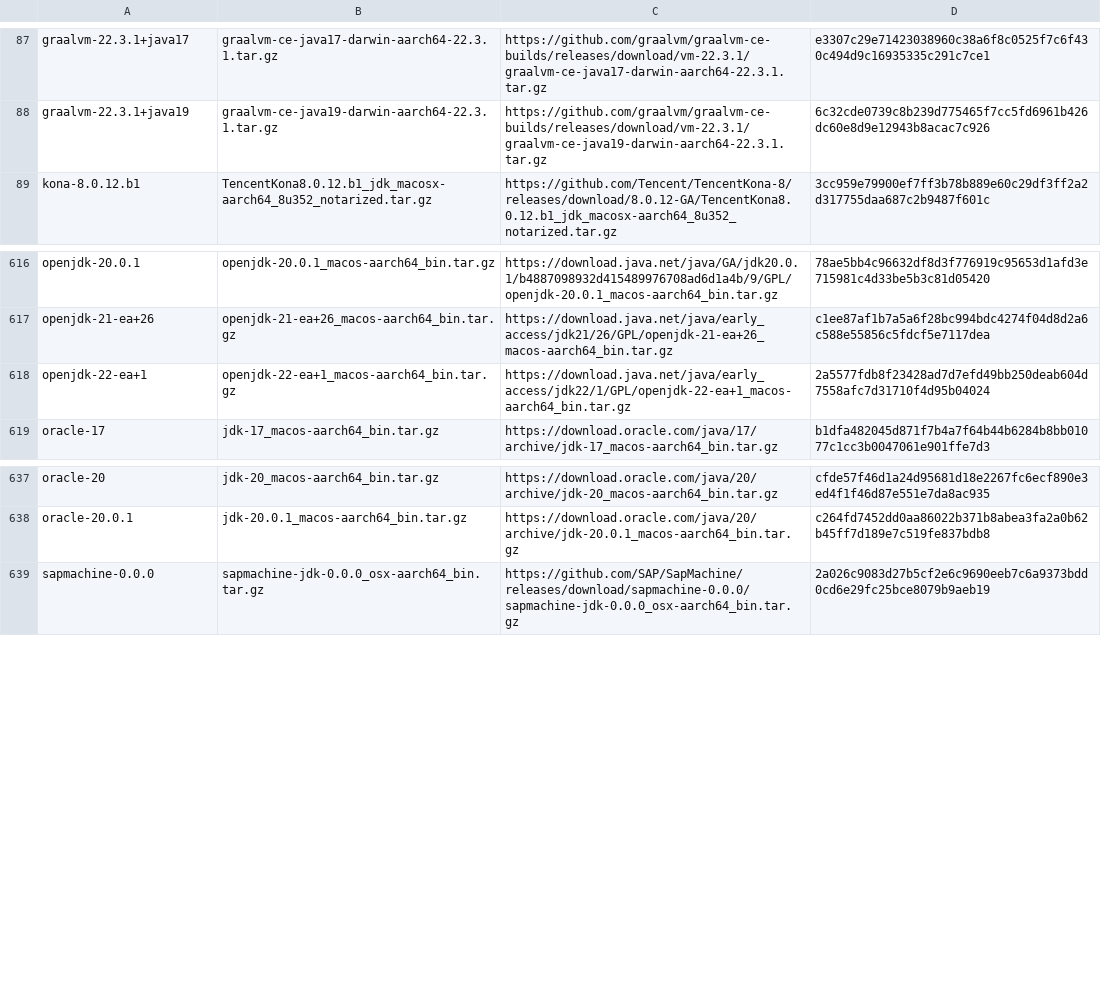
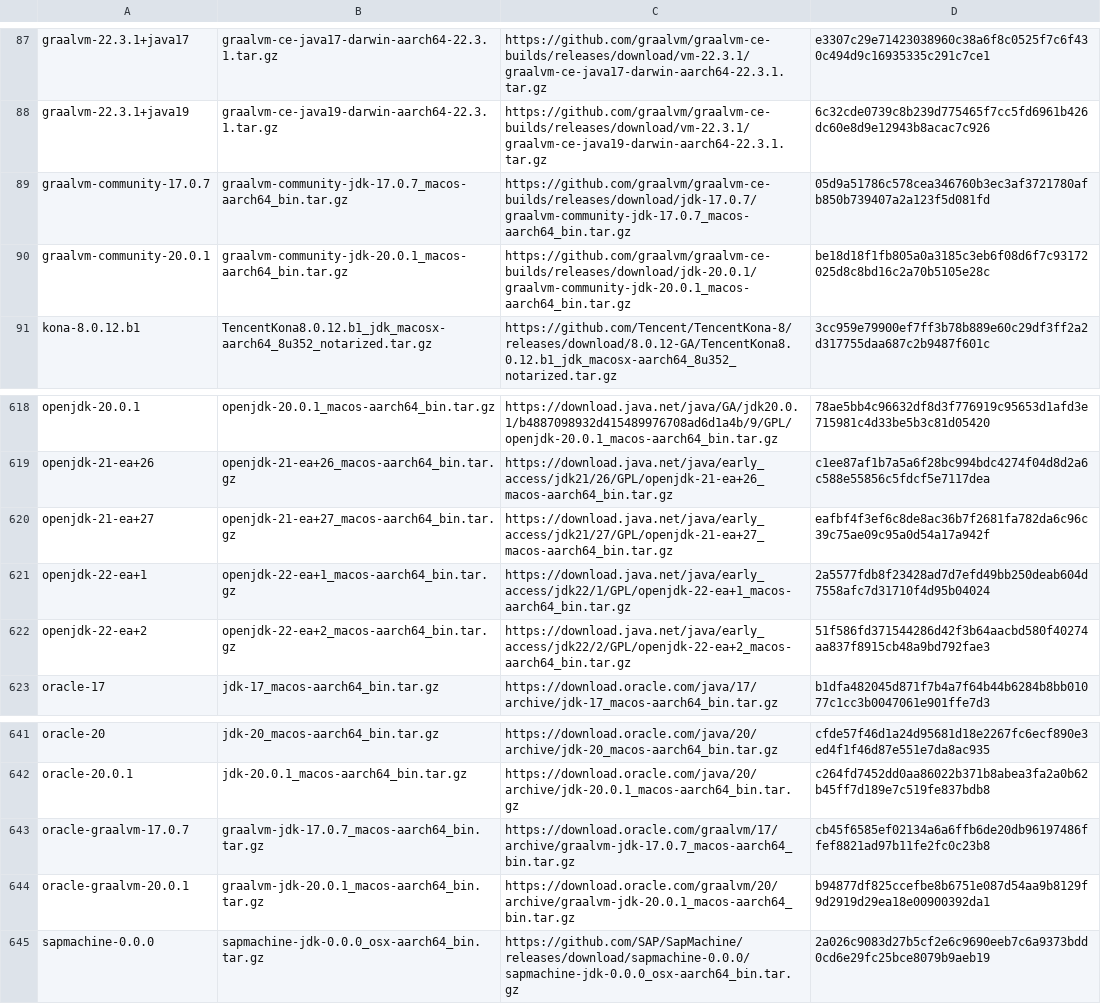
Before and after one commit to mise-plugins/rtx-java, a TSV file: data/jdk-macosx-aarch64-all.tsv, drawn as a sheet; only a part is shown, gaps mark what is left out.

```diff
--- a/data/jdk-macosx-aarch64-all.tsv
+++ b/data/jdk-macosx-aarch64-all.tsv
@@ -88,2 +88,4 @@ graalvm-22.3.1+java17	graalvm-ce-java17-darwin-aarch64-22.3.1.tar.gz	https://git
 graalvm-22.3.1+java19	graalvm-ce-java19-darwin-aarch64-22.3.1.tar.gz	https://github.com/graalvm/graalvm-ce-builds/releases/download/vm-22.3.1/graalvm-ce-java19-darwin-aarch64-22.3.1.tar.gz	6c32cde0739c8b239d775465f7cc5fd6961b426dc60e8d9e12943b8acac7c926
+graalvm-community-17.0.7	graalvm-community-jdk-17.0.7_macos-aarch64_bin.tar.gz	https://github.com/graalvm/graalvm-ce-builds/releases/download/jdk-17.0.7/graalvm-community-jdk-17.0.7_macos-aarch64_bin.tar.gz	05d9a51786c578cea346760b3ec3af3721780afb850b739407a2a123f5d081fd
+graalvm-community-20.0.1	graalvm-community-jdk-20.0.1_macos-aarch64_bin.tar.gz	https://github.com/graalvm/graalvm-ce-builds/releases/download/jdk-20.0.1/graalvm-community-jdk-20.0.1_macos-aarch64_bin.tar.gz	be18d18f1fb805a0a3185c3eb6f08d6f7c93172025d8c8bd16c2a70b5105e28c
 kona-8.0.12.b1	TencentKona8.0.12.b1_jdk_macosx-aarch64_8u352_notarized.tar.gz	https://github.com/Tencent/TencentKona-8/releases/download/8.0.12-GA/TencentKona8.0.12.b1_jdk_macosx-aarch64_8u352_notarized.tar.gz	3cc959e79900ef7ff3b78b889e60c29df3ff2a2d317755daa687c2b9487f601c
@@ -617,3 +619,5 @@ openjdk-20.0.1	openjdk-20.0.1_macos-aarch64_bin.tar.gz	https://download.java.net
 openjdk-21-ea+26	openjdk-21-ea+26_macos-aarch64_bin.tar.gz	https://download.java.net/java/early_access/jdk21/26/GPL/openjdk-21-ea+26_macos-aarch64_bin.tar.gz	c1ee87af1b7a5a6f28bc994bdc4274f04d8d2a6c588e55856c5fdcf5e7117dea
+openjdk-21-ea+27	openjdk-21-ea+27_macos-aarch64_bin.tar.gz	https://download.java.net/java/early_access/jdk21/27/GPL/openjdk-21-ea+27_macos-aarch64_bin.tar.gz	eafbf4f3ef6c8de8ac36b7f2681fa782da6c96c39c75ae09c95a0d54a17a942f
 openjdk-22-ea+1	openjdk-22-ea+1_macos-aarch64_bin.tar.gz	https://download.java.net/java/early_access/jdk22/1/GPL/openjdk-22-ea+1_macos-aarch64_bin.tar.gz	2a5577fdb8f23428ad7d7efd49bb250deab604d7558afc7d31710f4d95b04024
+openjdk-22-ea+2	openjdk-22-ea+2_macos-aarch64_bin.tar.gz	https://download.java.net/java/early_access/jdk22/2/GPL/openjdk-22-ea+2_macos-aarch64_bin.tar.gz	51f586fd371544286d42f3b64aacbd580f40274aa837f8915cb48a9bd792fae3
 oracle-17	jdk-17_macos-aarch64_bin.tar.gz	https://download.oracle.com/java/17/archive/jdk-17_macos-aarch64_bin.tar.gz	b1dfa482045d871f7b4a7f64b44b6284b8bb01077c1cc3b0047061e901ffe7d3
@@ -638,2 +642,4 @@ oracle-20	jdk-20_macos-aarch64_bin.tar.gz	https://download.oracle.com/java/20/ar
 oracle-20.0.1	jdk-20.0.1_macos-aarch64_bin.tar.gz	https://download.oracle.com/java/20/archive/jdk-20.0.1_macos-aarch64_bin.tar.gz	c264fd7452dd0aa86022b371b8abea3fa2a0b62b45ff7d189e7c519fe837bdb8
+oracle-graalvm-17.0.7	graalvm-jdk-17.0.7_macos-aarch64_bin.tar.gz	https://download.oracle.com/graalvm/17/archive/graalvm-jdk-17.0.7_macos-aarch64_bin.tar.gz	cb45f6585ef02134a6a6ffb6de20db96197486ffef8821ad97b11fe2fc0c23b8
+oracle-graalvm-20.0.1	graalvm-jdk-20.0.1_macos-aarch64_bin.tar.gz	https://download.oracle.com/graalvm/20/archive/graalvm-jdk-20.0.1_macos-aarch64_bin.tar.gz	b94877df825ccefbe8b6751e087d54aa9b8129f9d2919d29ea18e00900392da1
 sapmachine-0.0.0	sapmachine-jdk-0.0.0_osx-aarch64_bin.tar.gz	https://github.com/SAP/SapMachine/releases/download/sapmachine-0.0.0/sapmachine-jdk-0.0.0_osx-aarch64_bin.tar.gz	2a026c9083d27b5cf2e6c9690eeb7c6a9373bdd0cd6e29fc25bce8079b9aeb19
```
Also changed, not shown: data/jdk-linux-aarch64-all.tsv, data/jdk-linux-arm64-all.tsv, 19 other files.
